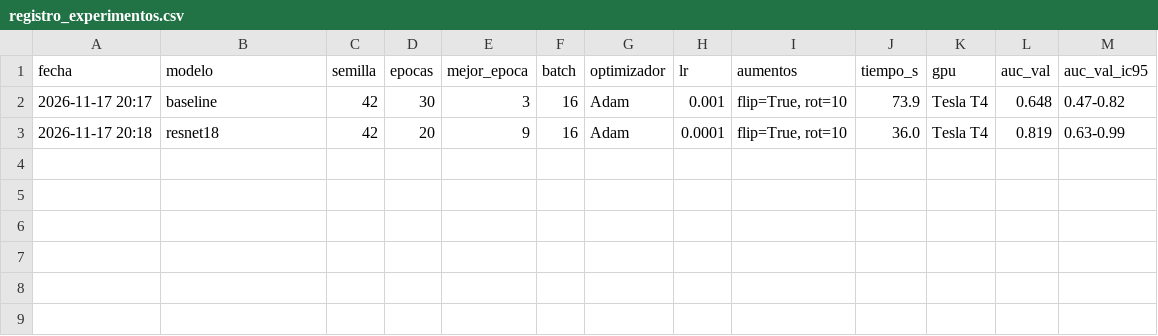
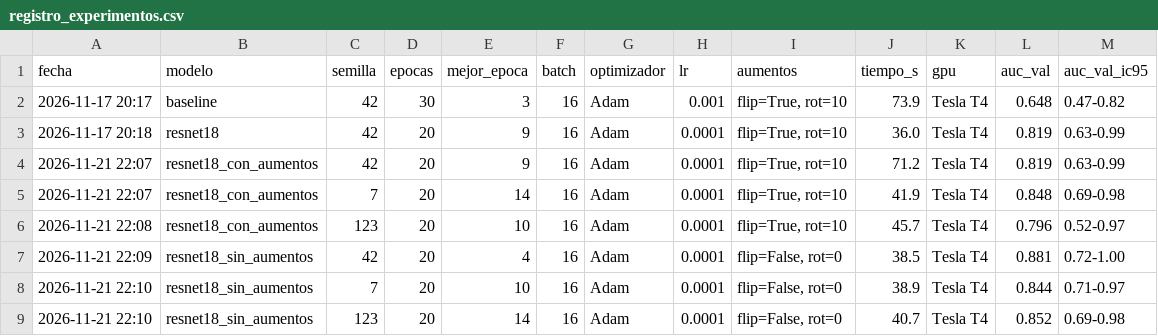
Before and after one commit to SrEffry/Mamografias, a CSV file: results/registro_experimentos.csv, drawn as a sheet; the diff names each change by its address in the sheet, - before the commit and + after, or states it on an @@ line.

Commit message:
Experimento controlado: ResNet18 con y sin aumentos

```diff
--- a/results/registro_experimentos.csv
+++ b/results/registro_experimentos.csv
+row 4: 2026-11-21 22:07 | resnet18_con_aumentos | 42 | 20 | 9 | 16 | Adam | 0.0001 | flip=True, rot=10 | 71.2 | Tesla T4 | 0.819 | 0.63-0.99
+row 5: 2026-11-21 22:07 | resnet18_con_aumentos | 7 | 20 | 14 | 16 | Adam | 0.0001 | flip=True, rot=10 | 41.9 | Tesla T4 | 0.848 | 0.69-0.98
+row 6: 2026-11-21 22:08 | resnet18_con_aumentos | 123 | 20 | 10 | 16 | Adam | 0.0001 | flip=True, rot=10 | 45.7 | Tesla T4 | 0.796 | 0.52-0.97
+row 7: 2026-11-21 22:09 | resnet18_sin_aumentos | 42 | 20 | 4 | 16 | Adam | 0.0001 | flip=False, rot=0 | 38.5 | Tesla T4 | 0.881 | 0.72-1.00
+row 8: 2026-11-21 22:10 | resnet18_sin_aumentos | 7 | 20 | 10 | 16 | Adam | 0.0001 | flip=False, rot=0 | 38.9 | Tesla T4 | 0.844 | 0.71-0.97
+row 9: 2026-11-21 22:10 | resnet18_sin_aumentos | 123 | 20 | 14 | 16 | Adam | 0.0001 | flip=False, rot=0 | 40.7 | Tesla T4 | 0.852 | 0.69-0.98
```
Also changed, not shown: 8 other files.
